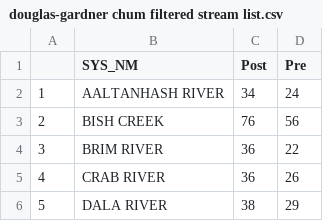
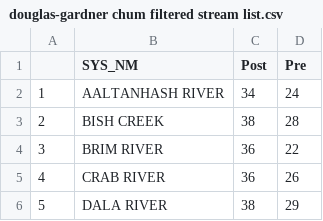
Before and after one commit to Pacific-Salmon-Foundation/chum_spatial-and-enhancement_analysis, a CSV file: data/douglas-gardner chum filtered stream list.csv, drawn as a sheet; only a part is shown.

```diff
--- a/data/douglas-gardner chum filtered stream list.csv
+++ b/data/douglas-gardner chum filtered stream list.csv
@@ -2,3 +2,3 @@
 "1","AALTANHASH RIVER",34,24
-"2","BISH CREEK",76,56
+"2","BISH CREEK",38,28
 "3","BRIM RIVER",36,22
```
Also changed, not shown: data/area 6 chum filtered stream list.csv, data/douglas gardner stream distances.csv, 9 other files.
